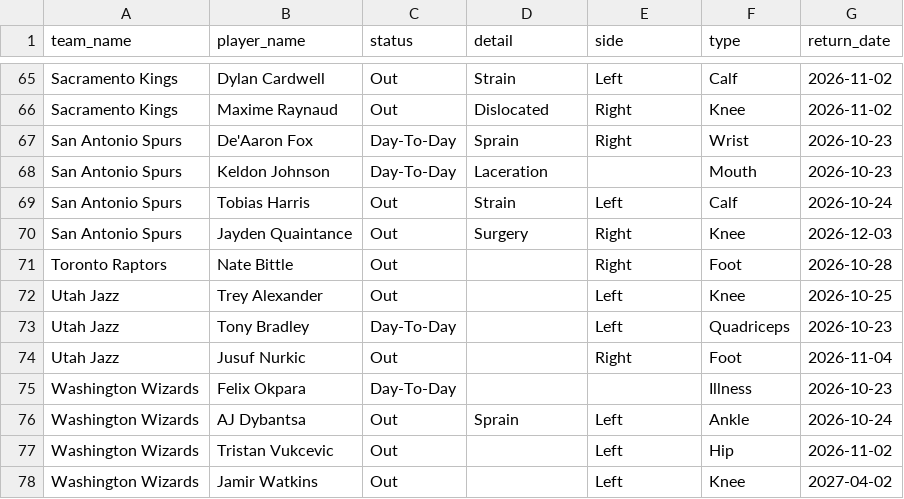
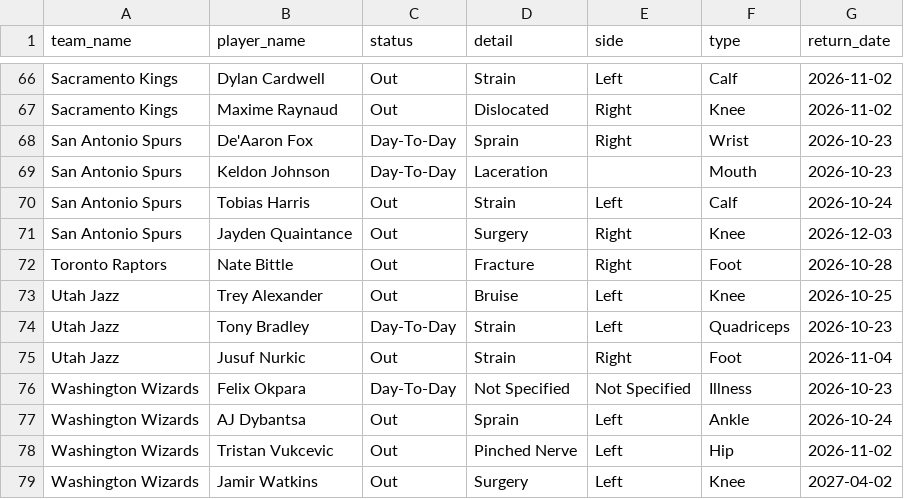
Before and after one commit to Thakky001/NBA, a CSV file: data/raw/espn_injuries.csv, drawn as a sheet; only a part is shown, gaps mark what is left out; the diff covers the shown part only.

```diff
--- a/data/raw/espn_injuries.csv
+++ b/data/raw/espn_injuries.csv
@@ -70,9 +71,9 @@ San Antonio Spurs,Tobias Harris,Out,Strain,Left,Calf,2026-10-24
 San Antonio Spurs,Jayden Quaintance,Out,Surgery,Right,Knee,2026-12-03
-Toronto Raptors,Nate Bittle,Out,,Right,Foot,2026-10-28
-Utah Jazz,Trey Alexander,Out,,Left,Knee,2026-10-25
-Utah Jazz,Tony Bradley,Day-To-Day,,Left,Quadriceps,2026-10-23
-Utah Jazz,Jusuf Nurkic,Out,,Right,Foot,2026-11-04
-Washington Wizards,Felix Okpara,Day-To-Day,,,Illness,2026-10-23
+Toronto Raptors,Nate Bittle,Out,Fracture,Right,Foot,2026-10-28
+Utah Jazz,Trey Alexander,Out,Bruise,Left,Knee,2026-10-25
+Utah Jazz,Tony Bradley,Day-To-Day,Strain,Left,Quadriceps,2026-10-23
+Utah Jazz,Jusuf Nurkic,Out,Strain,Right,Foot,2026-11-04
+Washington Wizards,Felix Okpara,Day-To-Day,Not Specified,Not Specified,Illness,2026-10-23
 Washington Wizards,AJ Dybantsa,Out,Sprain,Left,Ankle,2026-10-24
-Washington Wizards,Tristan Vukcevic,Out,,Left,Hip,2026-11-02
-Washington Wizards,Jamir Watkins,Out,,Left,Knee,2027-04-02
+Washington Wizards,Tristan Vukcevic,Out,Pinched Nerve,Left,Hip,2026-11-02
+Washington Wizards,Jamir Watkins,Out,Surgery,Left,Knee,2027-04-02
```
Also changed, not shown: 2 added rows, 1 removed row and 14 edited cells elsewhere in this file, 29 other files.
